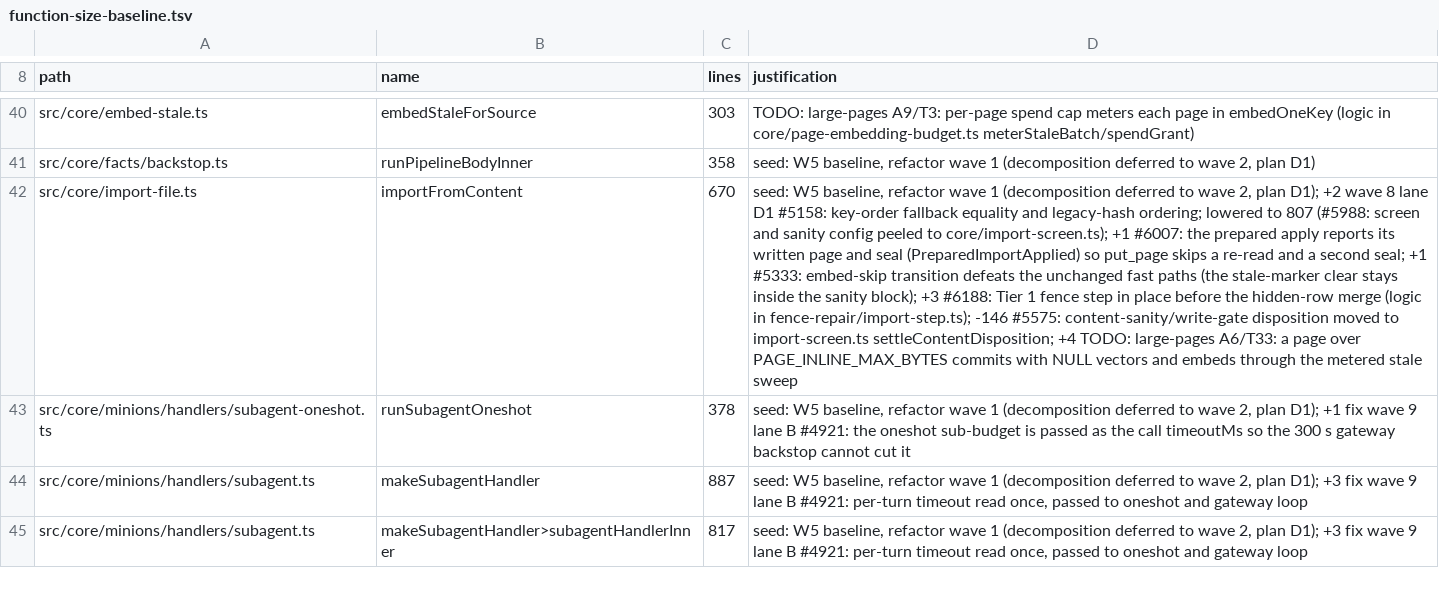
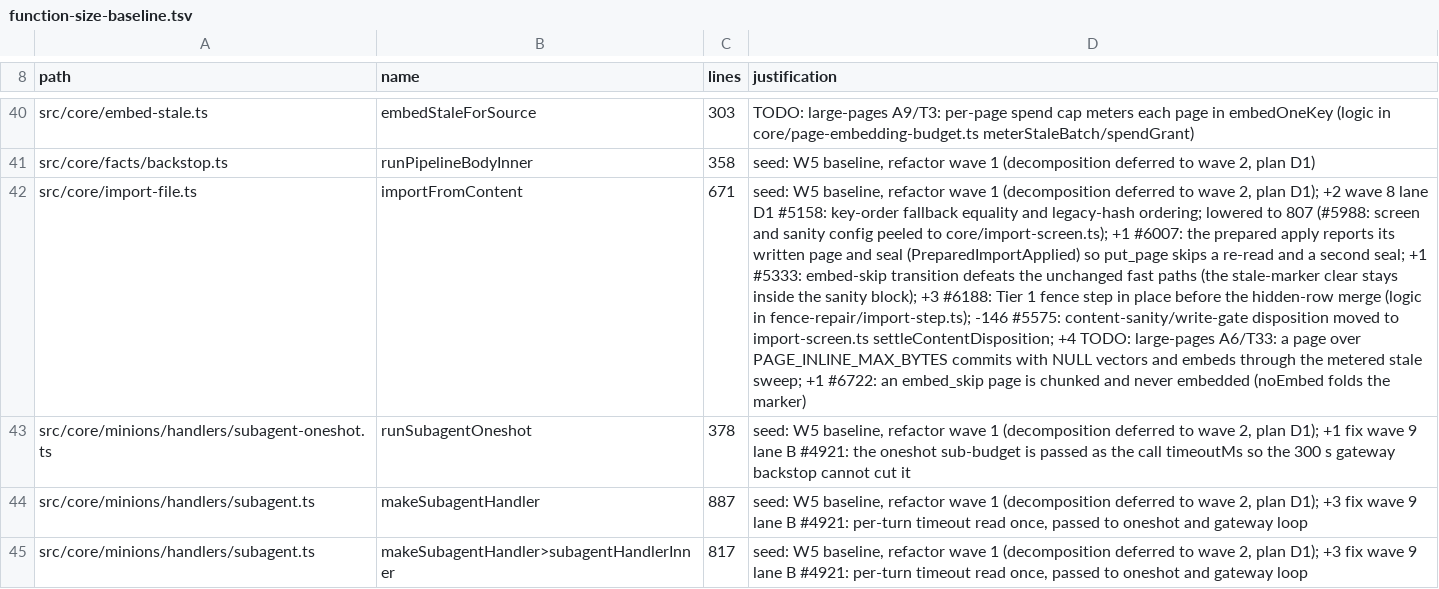
Before and after one commit to ActVox/gbrain, a TSV file: scripts/function-size-baseline.tsv, drawn as a sheet; only a part is shown, gaps mark what is left out; the diff names each change by its address in the sheet, - before the commit and + after, or states it on an @@ line.

```diff
--- a/scripts/function-size-baseline.tsv
+++ b/scripts/function-size-baseline.tsv
-C42 (lines): 670
+C42 (lines): 671
-D42 (justification): …metered stale sweep
+D42 (justification): …metered stale sweep; +1 #6722: an embed_skip page is chunked and never embedded (noEmbed folds the marker)
```
Also changed, not shown: scripts/module-size-limits.tsv, 24 other files.
